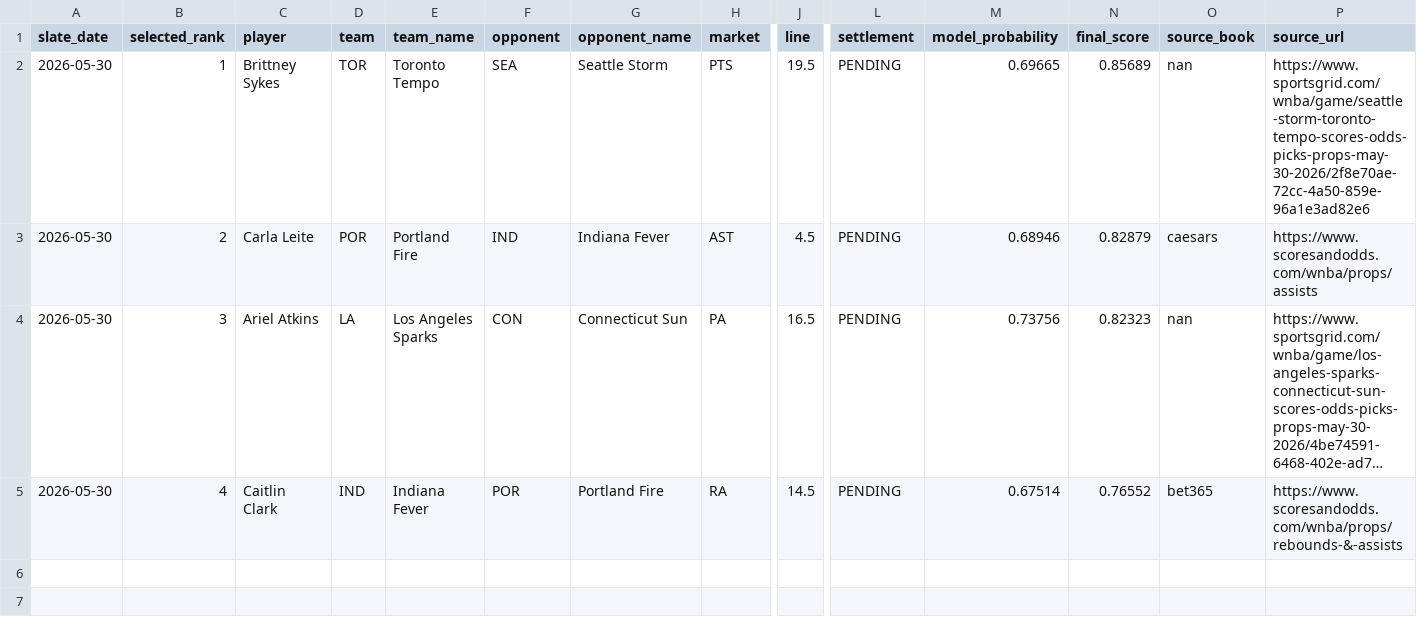
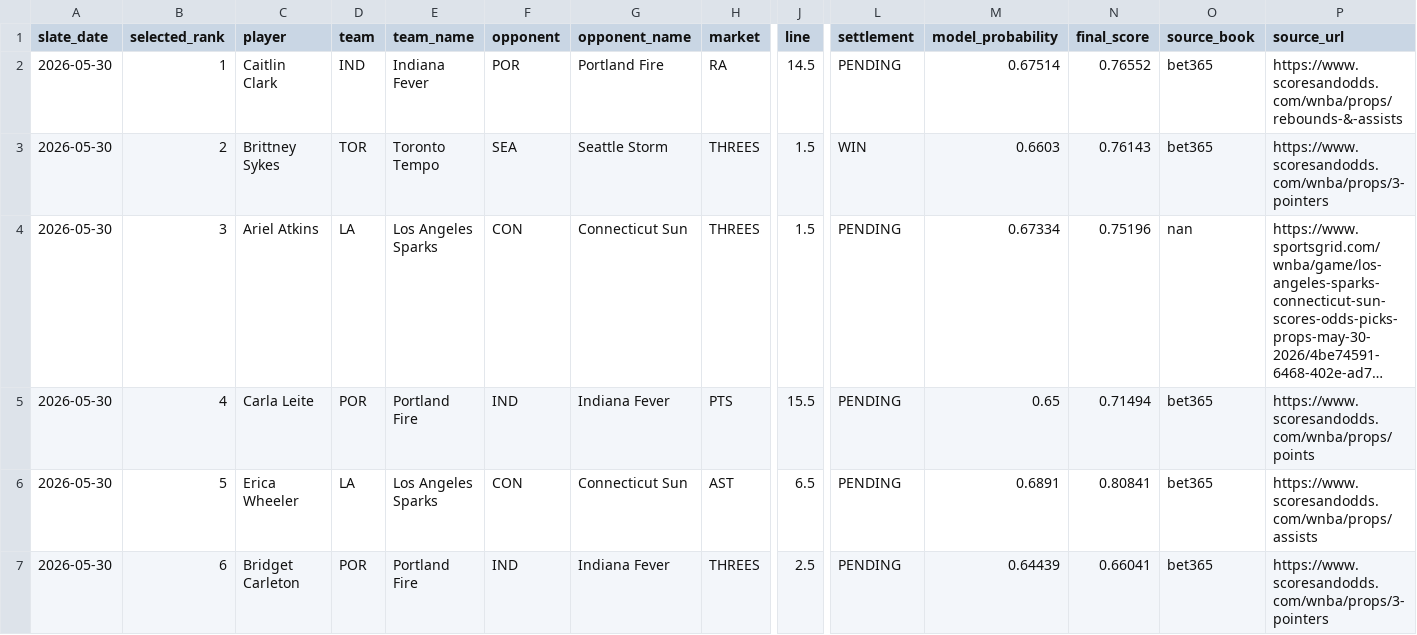
Before and after one commit to testqgw/SCP, a CSV file: wnba/output/current-settlement.csv, drawn as a sheet; only a part is shown, gaps mark what is left out; long unchanged cells end in …; rows hold the shown columns only; the diff covers the shown part only; the diff names each change by its address in the sheet, - before the commit and + after, or states it on an @@ line.

```diff
--- a/wnba/output/current-settlement.csv
+++ b/wnba/output/current-settlement.csv
-C2 (player): Brittney Sykes
+C2 (player): Caitlin Clark
-D2 (team): TOR
+D2 (team): IND
-E2 (team_name): Toronto Tempo
+E2 (team_name): Indiana Fever
-F2 (opponent): SEA
+F2 (opponent): POR
-G2 (opponent_name): Seattle Storm
+G2 (opponent_name): Portland Fire
-H2 (market): PTS
+H2 (market): RA
-J2 (line): 19.5
+J2 (line): 14.5
-M2 (model_probability): 0.69665
+M2 (model_probability): 0.67514
-N2 (final_score): 0.85689
+N2 (final_score): 0.76552
-O2 (source_book): nan
+O2 (source_book): bet365
-P2 (source_url): https://www.sportsgrid.com/wnba/game/seattle-storm-toronto-tempo-scores-odds-picks-props-may-30-2026/2f8e70ae-72cc-4a50-859e-96a1e3ad82e6
+P2 (source_url): https://www.scoresandodds.com/wnba/props/rebounds-&-assists
-C3 (player): Carla Leite
+C3 (player): Brittney Sykes
-D3 (team): POR
+D3 (team): TOR
-E3 (team_name): Portland Fire
+E3 (team_name): Toronto Tempo
-F3 (opponent): IND
+F3 (opponent): SEA
-G3 (opponent_name): Indiana Fever
+G3 (opponent_name): Seattle Storm
-H3 (market): AST
+H3 (market): THREES
-J3 (line): 4.5
+J3 (line): 1.5
-L3 (settlement): PENDING
+L3 (settlement): WIN
-M3 (model_probability): 0.68946
+M3 (model_probability): 0.6603
-N3 (final_score): 0.82879
+N3 (final_score): 0.76143
-O3 (source_book): caesars
+O3 (source_book): bet365
-P3 (source_url): https://www.scoresandodds.com/wnba/props/assists
+P3 (source_url): https://www.scoresandodds.com/wnba/props/3-pointers
-H4 (market): PA
+H4 (market): THREES
-J4 (line): 16.5
+J4 (line): 1.5
-M4 (model_probability): 0.73756
+M4 (model_probability): 0.67334
-N4 (final_score): 0.82323
+N4 (final_score): 0.75196
-C5 (player): Caitlin Clark
+C5 (player): Carla Leite
-D5 (team): IND
+D5 (team): POR
-E5 (team_name): Indiana Fever
+E5 (team_name): Portland Fire
-F5 (opponent): POR
+F5 (opponent): IND
-G5 (opponent_name): Portland Fire
+G5 (opponent_name): Indiana Fever
-H5 (market): RA
+H5 (market): PTS
-J5 (line): 14.5
+J5 (line): 15.5
-M5 (model_probability): 0.67514
+M5 (model_probability): 0.65
-N5 (final_score): 0.76552
+N5 (final_score): 0.71494
-P5 (source_url): https://www.scoresandodds.com/wnba/props/rebounds-&-assists
+P5 (source_url): https://www.scoresandodds.com/wnba/props/points
+row 6: 2026-05-30 | 5 | Erica Wheeler | LA | Los Angeles Sparks | CON | Connecticut Sun | AST | 6.5 | PENDING | 0.6891 | 0.80841 | bet365 | https://www.scoresandodds.com/wnba/props/assists
+row 7: 2026-05-30 | 6 | Bridget Carleton | POR | Portland Fire | IND | Indiana Fever | THREES | 2.5 | PENDING | 0.64439 | 0.66041 | bet365 | https://www.scoresandodds.com/wnba/props/3-pointers
```
Also changed, not shown: 1 edited cell elsewhere in this file, wnba/data/current/expanded_board_2026-05-30.csv, wnba/output/current-card.csv, 6 other files.
